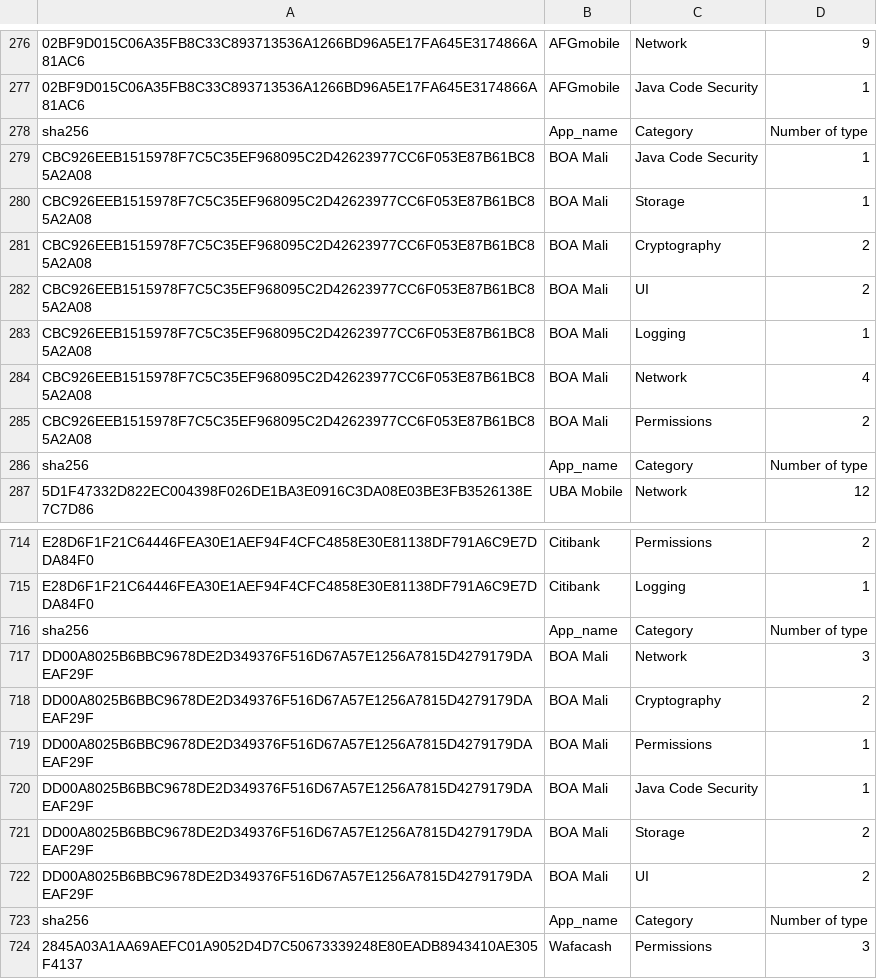
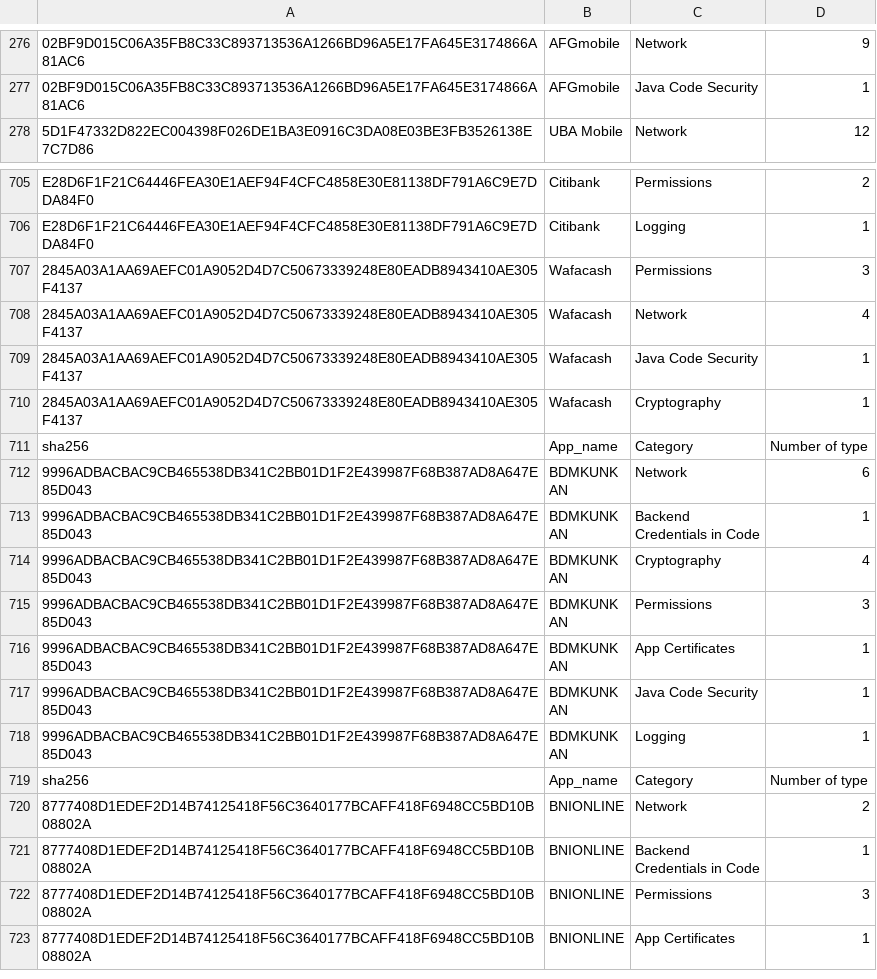
Before and after one commit to liounea/Data_for_WAEMU_Apps_Papers, a CSV file: WAEMU banking apps - Oldest/Stats/OV_vulnType_per_Category.csv, drawn as a sheet; only a part is shown, gaps mark what is left out; the shorter side is filled out with more unchanged rows; the diff names each change by its address in the sheet, - before the commit and + after, or states it on an @@ line.

Commit message:
Update OV_vulnType_per_Category.csv

```diff
--- a/WAEMU banking apps - Oldest/Stats/OV_vulnType_per_Category.csv
+++ b/WAEMU banking apps - Oldest/Stats/OV_vulnType_per_Category.csv
-row 278: sha256 | App_name | Category | Number of type
-row 279: CBC926EEB1515978F7C5C35EF968095C2D42623977CC6F053E87B61BC85A2A08 | BOA Mali | Java Code Security | 1
-row 280: CBC926EEB1515978F7C5C35EF968095C2D42623977CC6F053E87B61BC85A2A08 | BOA Mali | Storage | 1
-row 281: CBC926EEB1515978F7C5C35EF968095C2D42623977CC6F053E87B61BC85A2A08 | BOA Mali | Cryptography | 2
-row 282: CBC926EEB1515978F7C5C35EF968095C2D42623977CC6F053E87B61BC85A2A08 | BOA Mali | UI | 2
-row 283: CBC926EEB1515978F7C5C35EF968095C2D42623977CC6F053E87B61BC85A2A08 | BOA Mali | Logging | 1
-row 284: CBC926EEB1515978F7C5C35EF968095C2D42623977CC6F053E87B61BC85A2A08 | BOA Mali | Network | 4
-row 285: CBC926EEB1515978F7C5C35EF968095C2D42623977CC6F053E87B61BC85A2A08 | BOA Mali | Permissions | 2
-row 286: sha256 | App_name | Category | Number of type
-row 716: sha256 | App_name | Category | Number of type
-row 717: DD00A8025B6BBC9678DE2D349376F516D67A57E1256A7815D4279179DAEAF29F | BOA Mali | Network | 3
-row 718: DD00A8025B6BBC9678DE2D349376F516D67A57E1256A7815D4279179DAEAF29F | BOA Mali | Cryptography | 2
-row 719: DD00A8025B6BBC9678DE2D349376F516D67A57E1256A7815D4279179DAEAF29F | BOA Mali | Permissions | 1
-row 720: DD00A8025B6BBC9678DE2D349376F516D67A57E1256A7815D4279179DAEAF29F | BOA Mali | Java Code Security | 1
-row 721: DD00A8025B6BBC9678DE2D349376F516D67A57E1256A7815D4279179DAEAF29F | BOA Mali | Storage | 2
-row 722: DD00A8025B6BBC9678DE2D349376F516D67A57E1256A7815D4279179DAEAF29F | BOA Mali | UI | 2
-row 723: sha256 | App_name | Category | Number of type
```
